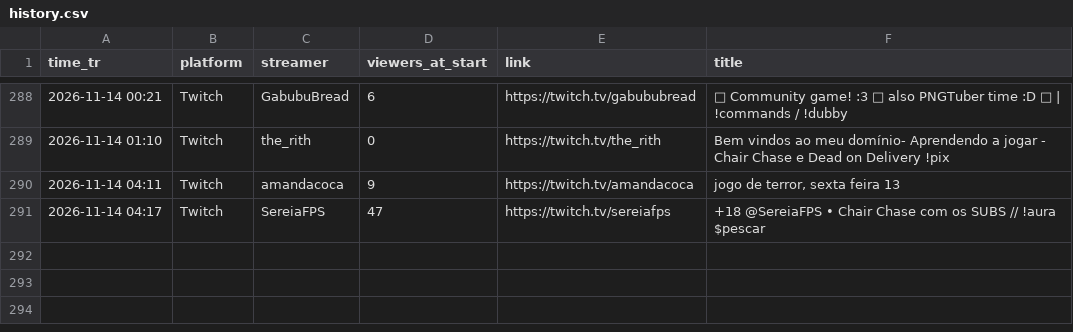
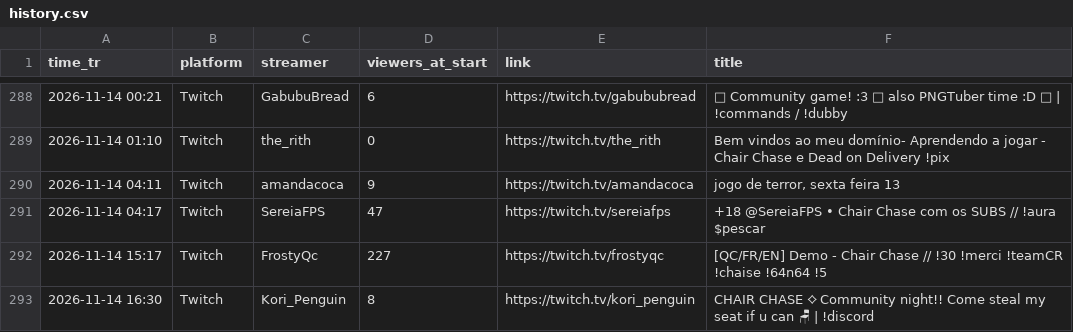
Before and after one commit to xerephea/ChairchaseTwitch, a CSV file: history.csv, drawn as a sheet; only a part is shown, gaps mark what is left out; the diff names each change by its address in the sheet, - before the commit and + after, or states it on an @@ line.

```diff
--- a/history.csv
+++ b/history.csv
+row 292: 2026-11-14 15:17 | Twitch | FrostyQc | 227 | https://twitch.tv/frostyqc | [QC/FR/EN] Demo - Chair Chase // !30 !merci !teamCR !chaise !64n64 !5
+row 293: 2026-11-14 16:30 | Twitch | Kori_Penguin | 8 | https://twitch.tv/kori_penguin | CHAIR CHASE ⟡ Community night!! Come steal my seat if u can 🪑 | !discord
```
Also changed, not shown: 1 other file.
